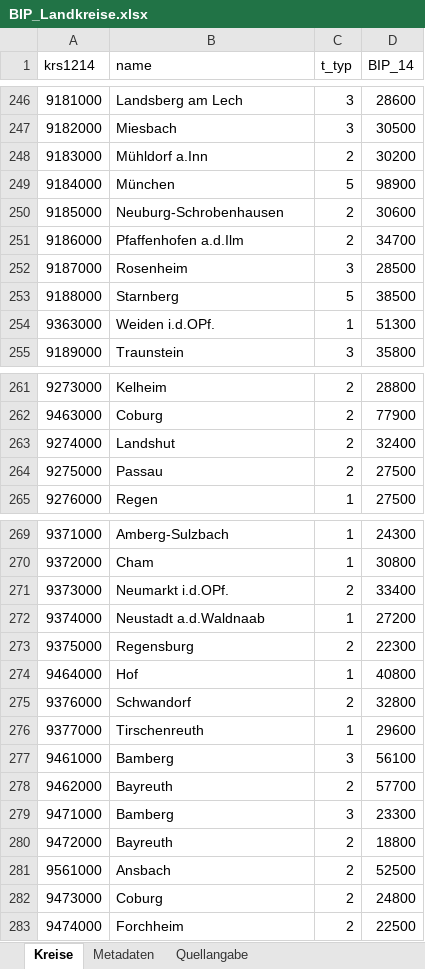
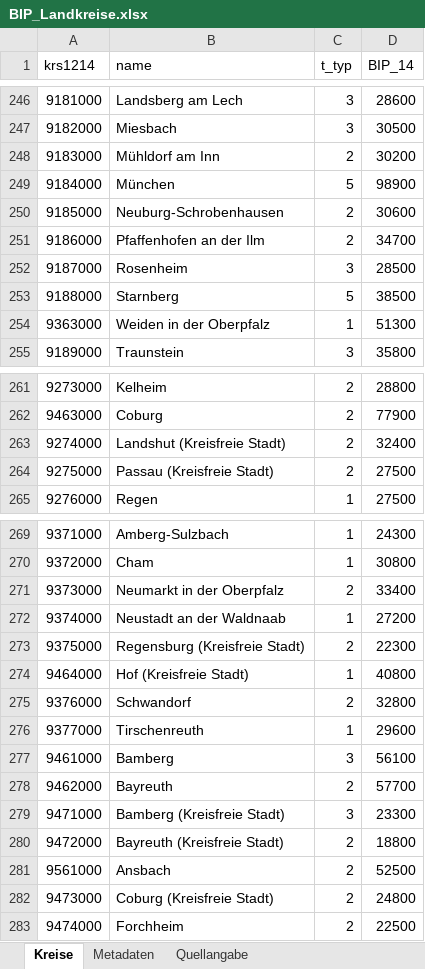
Before and after one commit to hoga-it/leafdown, an Excel workbook: inst/extdata/BIP_Landkreise.xlsx, sheet Kreise, drawn as a sheet; only a part is shown, gaps mark what is left out; values as stored, in another font and other column widths than the file's, no borders; the diff covers the shown part only; the diff names each change by its address in the sheet, - before the commit and + after, or states it on an @@ line.

```diff
--- a/inst/extdata/BIP_Landkreise.xlsx (sheet Kreise)
+++ b/inst/extdata/BIP_Landkreise.xlsx (sheet Kreise)
-B248 (name): Mühldorf a.Inn
+B248 (name): Mühldorf am Inn
-B251 (name): Pfaffenhofen a.d.Ilm
+B251 (name): Pfaffenhofen an der Ilm
-B254 (name): Weiden i.d.OPf.
+B254 (name): Weiden in der Oberpfalz
-B263 (name): Landshut
+B263 (name): Landshut (Kreisfreie Stadt)
-B264 (name): Passau
+B264 (name): Passau (Kreisfreie Stadt)
-B271 (name): Neumarkt i.d.OPf.
+B271 (name): Neumarkt in der Oberpfalz
-B272 (name): Neustadt a.d.Waldnaab
+B272 (name): Neustadt an der Waldnaab
-B273 (name): Regensburg
+B273 (name): Regensburg (Kreisfreie Stadt)
-B274 (name): Hof
+B274 (name): Hof (Kreisfreie Stadt)
-B279 (name): Bamberg
+B279 (name): Bamberg (Kreisfreie Stadt)
-B280 (name): Bayreuth
+B280 (name): Bayreuth (Kreisfreie Stadt)
-B282 (name): Coburg
+B282 (name): Coburg (Kreisfreie Stadt)
```
Also changed, not shown: 40 edited cells elsewhere in this sheet, 2 other files.
